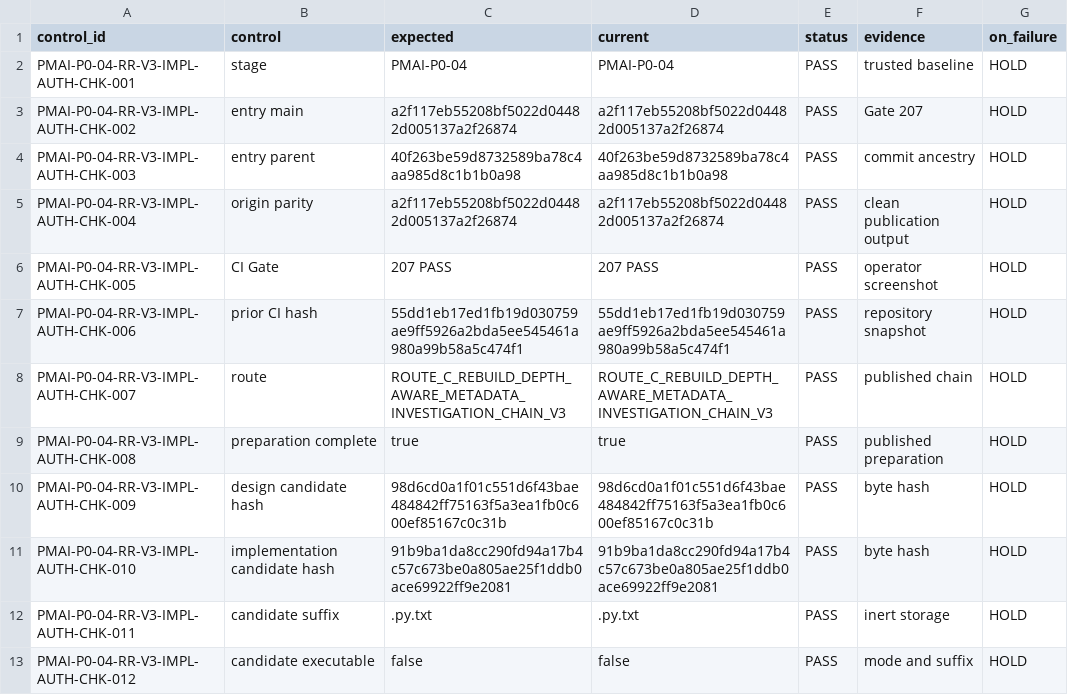
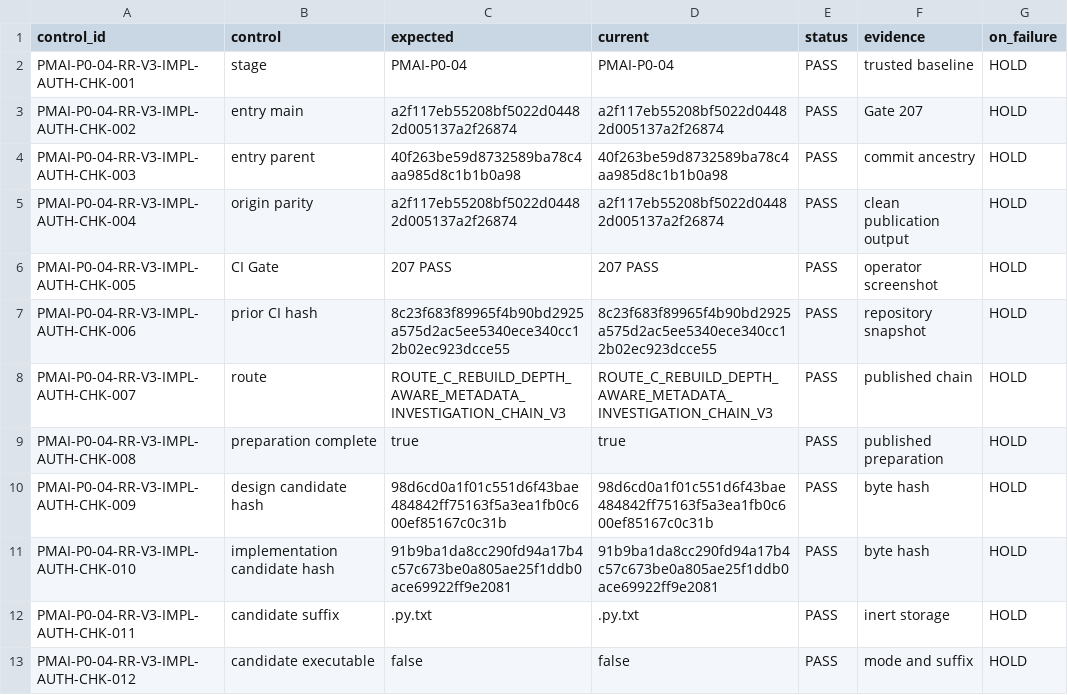
Before and after one commit to pet-med-ai/Pet-med-ai, a CSV file: docs/clinical_data/TREATMENT_FRAMEWORK_SIGNED_REVIEW_STATE_PERSISTENCE_MIGRATION_0010_RESTORE_RUNNER_V3_IMPLEMENTATION_AUTHORIZATION_REVIEW_V1_CHECKLIST_V1.csv, drawn as a sheet; only a part is shown.

Commit message:
Prepare P0-04 fresh disposable target provisioning authorization V3

```diff
--- a/docs/clinical_data/TREATMENT_FRAMEWORK_SIGNED_REVIEW_STATE_PERSISTENCE_MIGRATION_0010_RESTORE_RUNNER_V3_IMPLEMENTATION_AUTHORIZATION_REVIEW_V1_CHECKLIST_V1.csv
+++ b/docs/clinical_data/TREATMENT_FRAMEWORK_SIGNED_REVIEW_STATE_PERSISTENCE_MIGRATION_0010_RESTORE_RUNNER_V3_IMPLEMENTATION_AUTHORIZATION_REVIEW_V1_CHECKLIST_V1.csv
@@ -6,3 +6,3 @@ PMAI-P0-04-RR-V3-IMPL-AUTH-CHK-004,origin parity,a2f117eb55208bf5022d04482d00513
 PMAI-P0-04-RR-V3-IMPL-AUTH-CHK-005,CI Gate,207 PASS,207 PASS,PASS,operator screenshot,HOLD
-PMAI-P0-04-RR-V3-IMPL-AUTH-CHK-006,prior CI hash,55dd1eb17ed1fb19d030759ae9ff5926a2bda5ee545461a980a99b58a5c474f1,55dd1eb17ed1fb19d030759ae9ff5926a2bda5ee545461a980a99b58a5c474f1,PASS,repository snapshot,HOLD
+PMAI-P0-04-RR-V3-IMPL-AUTH-CHK-006,prior CI hash,8c23f683f89965f4b90bd2925a575d2ac5ee5340ece340cc12b02ec923dcce55,8c23f683f89965f4b90bd2925a575d2ac5ee5340ece340cc12b02ec923dcce55,PASS,repository snapshot,HOLD
 PMAI-P0-04-RR-V3-IMPL-AUTH-CHK-007,route,ROUTE_C_REBUILD_DEPTH_AWARE_METADATA_INVESTIGATION_CHAIN_V3,ROUTE_C_REBUILD_DEPTH_AWARE_METADATA_INVESTIGATION_CHAIN_V3,PASS,published chain,HOLD
```
Also changed, not shown: 50 other files.
